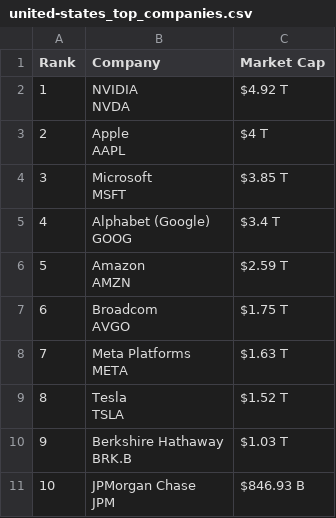
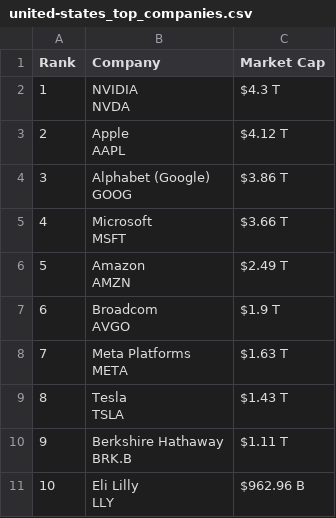
Before and after one commit to ayeeff/marketcap, a CSV file: data/united-states_top_companies.csv, drawn as a sheet.

```diff
--- a/data/united-states_top_companies.csv
+++ b/data/united-states_top_companies.csv
@@ -1,21 +1,21 @@
 Rank,Company,Market Cap
-1,"NVIDIA
-NVDA",$4.92 T
-2,"Apple
-AAPL",$4 T
-3,"Microsoft
-MSFT",$3.85 T
-4,"Alphabet (Google)
-GOOG",$3.4 T
-5,"Amazon
-AMZN",$2.59 T
-6,"Broadcom
-AVGO",$1.75 T
+1,"NVIDIA
+NVDA",$4.3 T
+2,"Apple
+AAPL",$4.12 T
+3,"Alphabet (Google)
+GOOG",$3.86 T
+4,"Microsoft
+MSFT",$3.66 T
+5,"Amazon
+AMZN",$2.49 T
+6,"Broadcom
+AVGO",$1.9 T
 7,"Meta Platforms
 META",$1.63 T
-8,"Tesla
-TSLA",$1.52 T
-9,"Berkshire Hathaway
-BRK.B",$1.03 T
-10,"JPMorgan Chase
-JPM",$846.93 B
+8,"Tesla
+TSLA",$1.43 T
+9,"Berkshire Hathaway
+BRK.B",$1.11 T
+10,"Eli Lilly
+LLY",$962.96 B
```
